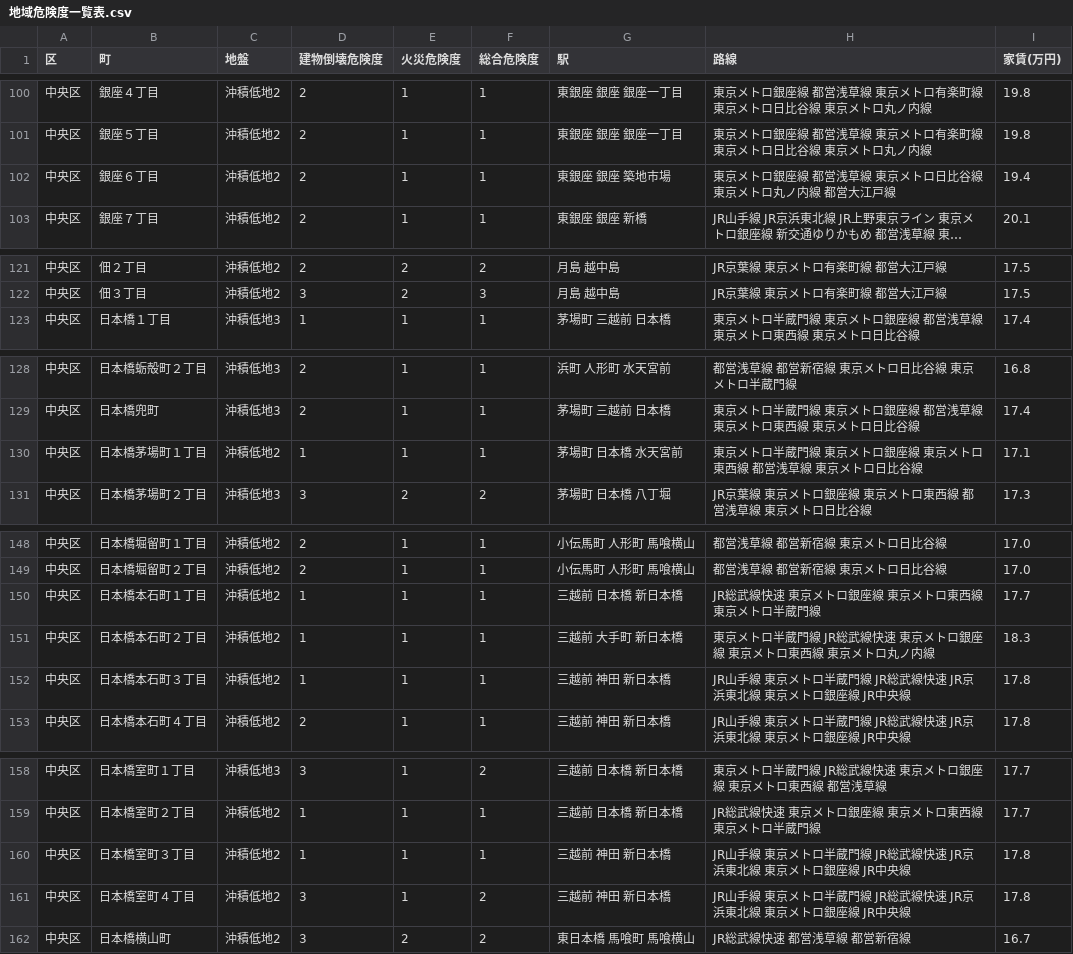
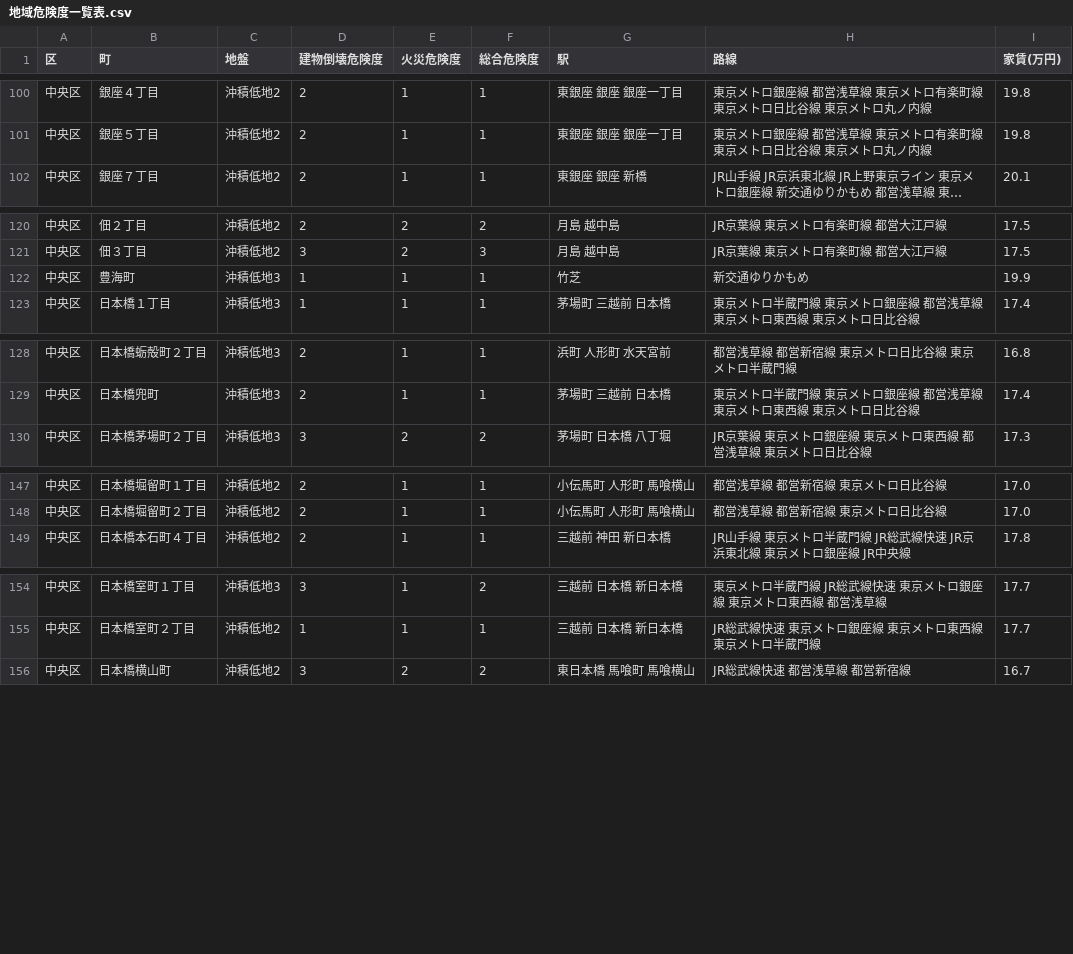
Before and after one commit to nekotokage335/saitsuyo, a CSV file: 地域危険度一覧表.csv, drawn as a sheet; only a part is shown, gaps mark what is left out; long unchanged cells end in …; removed rows and columns are numbered as before the commit, all else as after; the diff covers the shown part only; the diff names each change by its address in the sheet, - before the commit and + after, or states it on an @@ line.

Commit message:
Update 地域危険度一覧表.csv

```diff
--- a/地域危険度一覧表.csv
+++ b/地域危険度一覧表.csv
-row 102: 中央区 | 銀座６丁目 | 沖積低地2 | 2 | 1 | 1 | 東銀座 銀座 築地市場 | 東京メトロ銀座線 都営浅草線 東京メトロ日比谷線 東京メトロ丸ノ内線 都営大江戸線 | 19.4
+row 122: 中央区 | 豊海町 | 沖積低地3 | 1 | 1 | 1 | 竹芝 | 新交通ゆりかもめ | 19.9
-row 130: 中央区 | 日本橋茅場町１丁目 | 沖積低地2 | 1 | 1 | 1 | 茅場町 日本橋 水天宮前 | 東京メトロ半蔵門線 東京メトロ銀座線 東京メトロ東西線 都営浅草線 東京メトロ日比谷線 | 17.1
-row 150: 中央区 | 日本橋本石町１丁目 | 沖積低地2 | 1 | 1 | 1 | 三越前 日本橋 新日本橋 | JR総武線快速 東京メトロ銀座線 東京メトロ東西線 東京メトロ半蔵門線 | 17.7
-row 151: 中央区 | 日本橋本石町２丁目 | 沖積低地2 | 1 | 1 | 1 | 三越前 大手町 新日本橋 | 東京メトロ半蔵門線 JR総武線快速 東京メトロ銀座線 東京メトロ東西線 東京メトロ丸ノ内線 | 18.3
-row 152: 中央区 | 日本橋本石町３丁目 | 沖積低地2 | 1 | 1 | 1 | 三越前 神田 新日本橋 | JR山手線 東京メトロ半蔵門線 JR総武線快速 JR京浜東北線 東京メトロ銀座線 JR中央線 | 17.8
-row 160: 中央区 | 日本橋室町３丁目 | 沖積低地2 | 1 | 1 | 1 | 三越前 神田 新日本橋 | JR山手線 東京メトロ半蔵門線 JR総武線快速 JR京浜東北線 東京メトロ銀座線 JR中央線 | 17.8
-row 161: 中央区 | 日本橋室町４丁目 | 沖積低地2 | 3 | 1 | 2 | 三越前 神田 新日本橋 | JR山手線 東京メトロ半蔵門線 JR総武線快速 JR京浜東北線 東京メトロ銀座線 JR中央線 | 17.8
```
Also changed, not shown: 1 removed row elsewhere in this file.
